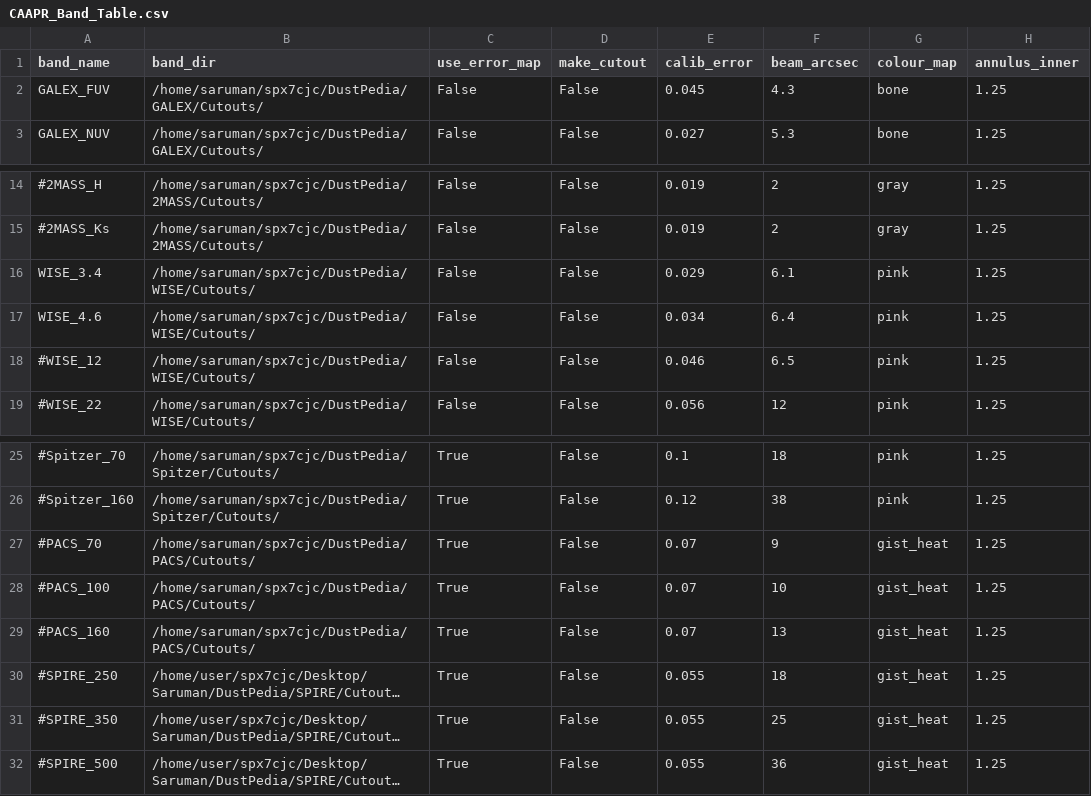
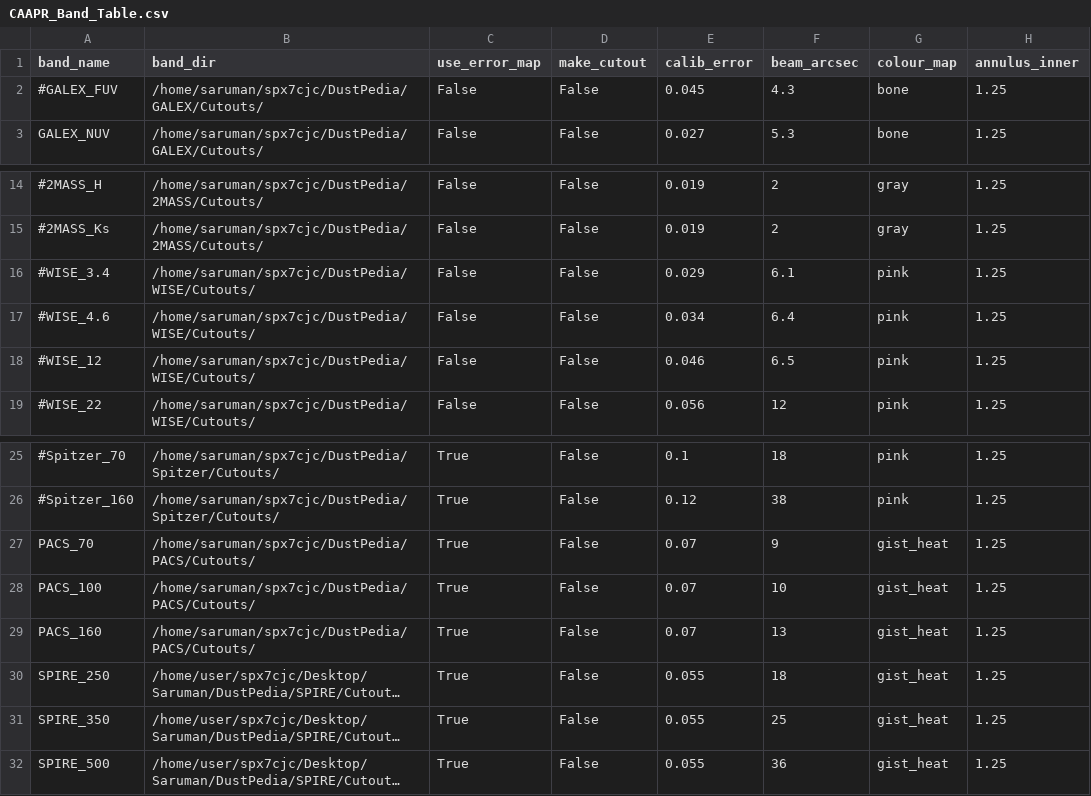
Before and after one commit to Stargrazer82301/CAAPR, a CSV file: CAAPR_Band_Table.csv, drawn as a sheet; only a part is shown, gaps mark what is left out; long unchanged cells end in …; the diff names each change by its address in the sheet, - before the commit and + after, or states it on an @@ line.

```diff
--- a/CAAPR_Band_Table.csv
+++ b/CAAPR_Band_Table.csv
-A2 (band_name): GALEX_FUV
+A2 (band_name): #GALEX_FUV
-A16 (band_name): WISE_3.4
+A16 (band_name): #WISE_3.4
-A17 (band_name): WISE_4.6
+A17 (band_name): #WISE_4.6
-A27 (band_name): #PACS_70
+A27 (band_name): PACS_70
-A28 (band_name): #PACS_100
+A28 (band_name): PACS_100
-A29 (band_name): #PACS_160
+A29 (band_name): PACS_160
-A30 (band_name): #SPIRE_250
+A30 (band_name): SPIRE_250
-A31 (band_name): #SPIRE_350
+A31 (band_name): SPIRE_350
-A32 (band_name): #SPIRE_500
+A32 (band_name): SPIRE_500
```
Also changed, not shown: 7 other files.
